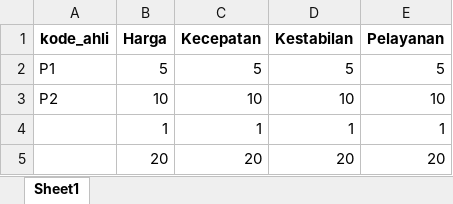
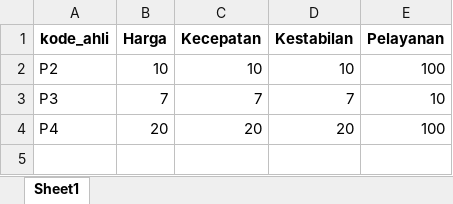
Before and after one commit to bebekgarut/Flask_DSS_DBexcel, an Excel workbook: database/tb_ahli.xlsx, sheet Sheet1, drawn as a sheet; values as stored, in another font and other column widths than the file's, no borders; removed rows and columns are numbered as before the commit, all else as after; the diff names each change by its address in the sheet, - before the commit and + after, or states it on an @@ line.

Commit message:
edit dan delete ahli

```diff
--- a/database/tb_ahli.xlsx (sheet Sheet1)
+++ b/database/tb_ahli.xlsx (sheet Sheet1)
-row 2: P1 | 5 | 5 | 5 | 5
-E2 (Pelayanan): 10
+E2 (Pelayanan): 100
-row 4:  | 1 | 1 | 1 | 1
+row 3: P3 | 7 | 7 | 7 | 10
-A4 (kode_ahli): (empty)
+A4 (kode_ahli): P4
-E4 (Pelayanan): 20
+E4 (Pelayanan): 100
```
Also changed, not shown: 2 other files.
